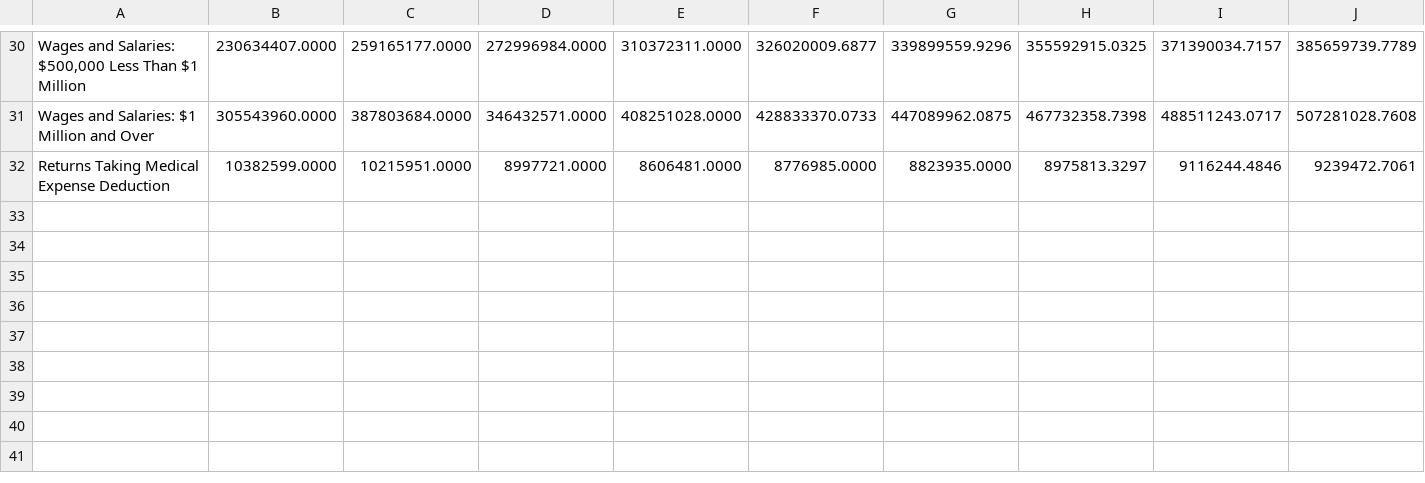
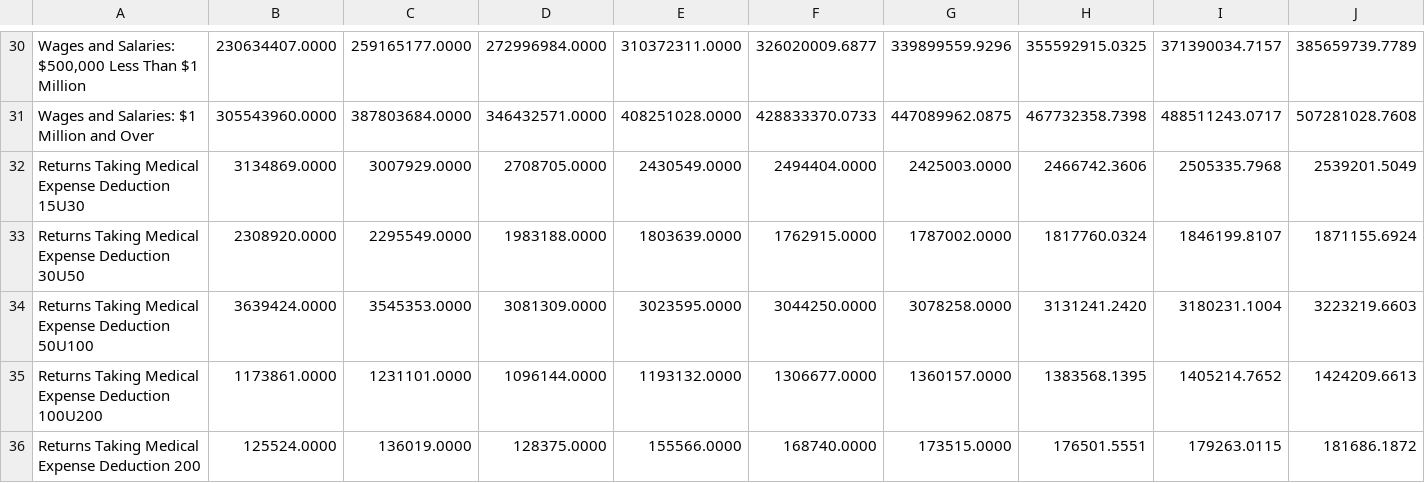
Before and after one commit to derrickchoe/taxdata, a CSV file: stage1/Stage_II_targets.csv, drawn as a sheet; only a part is shown, gaps mark what is left out; removed rows and columns are numbered as before the commit, all else as after; rows hold the shown columns only; the diff names each change by its address in the sheet, - before the commit and + after, or states it on an @@ line.

```diff
--- a/stage1/Stage_II_targets.csv
+++ b/stage1/Stage_II_targets.csv
-row 32: Returns Taking Medical Expense Deduction | 10382599.0000 | 10215951.0000 | 8997721.0000 | 8606481.0000 | 8776985.0000 | 8823935.0000 | 8975813.3297 | 9116244.4846 | 9239472.7061
+row 32: Returns Taking Medical Expense Deduction 15U30 | 3134869.0000 | 3007929.0000 | 2708705.0000 | 2430549.0000 | 2494404.0000 | 2425003.0000 | 2466742.3606 | 2505335.7968 | 2539201.5049
+row 33: Returns Taking Medical Expense Deduction 30U50 | 2308920.0000 | 2295549.0000 | 1983188.0000 | 1803639.0000 | 1762915.0000 | 1787002.0000 | 1817760.0324 | 1846199.8107 | 1871155.6924
+row 34: Returns Taking Medical Expense Deduction 50U100 | 3639424.0000 | 3545353.0000 | 3081309.0000 | 3023595.0000 | 3044250.0000 | 3078258.0000 | 3131241.2420 | 3180231.1004 | 3223219.6603
+row 35: Returns Taking Medical Expense Deduction 100U200 | 1173861.0000 | 1231101.0000 | 1096144.0000 | 1193132.0000 | 1306677.0000 | 1360157.0000 | 1383568.1395 | 1405214.7652 | 1424209.6613
+row 36: Returns Taking Medical Expense Deduction 200 | 125524.0000 | 136019.0000 | 128375.0000 | 155566.0000 | 168740.0000 | 173515.0000 | 176501.5551 | 179263.0115 | 181686.1872
```
Also changed, not shown: 4 other files.
